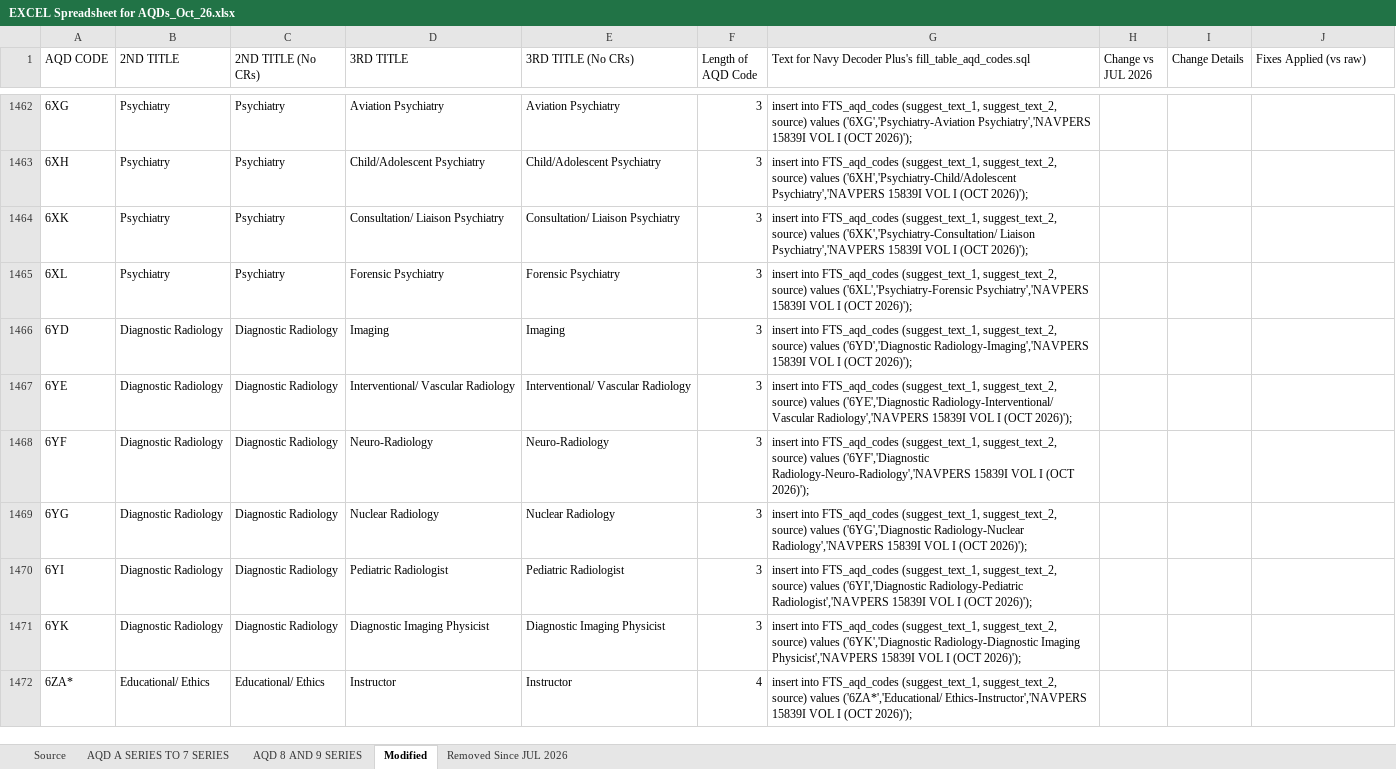
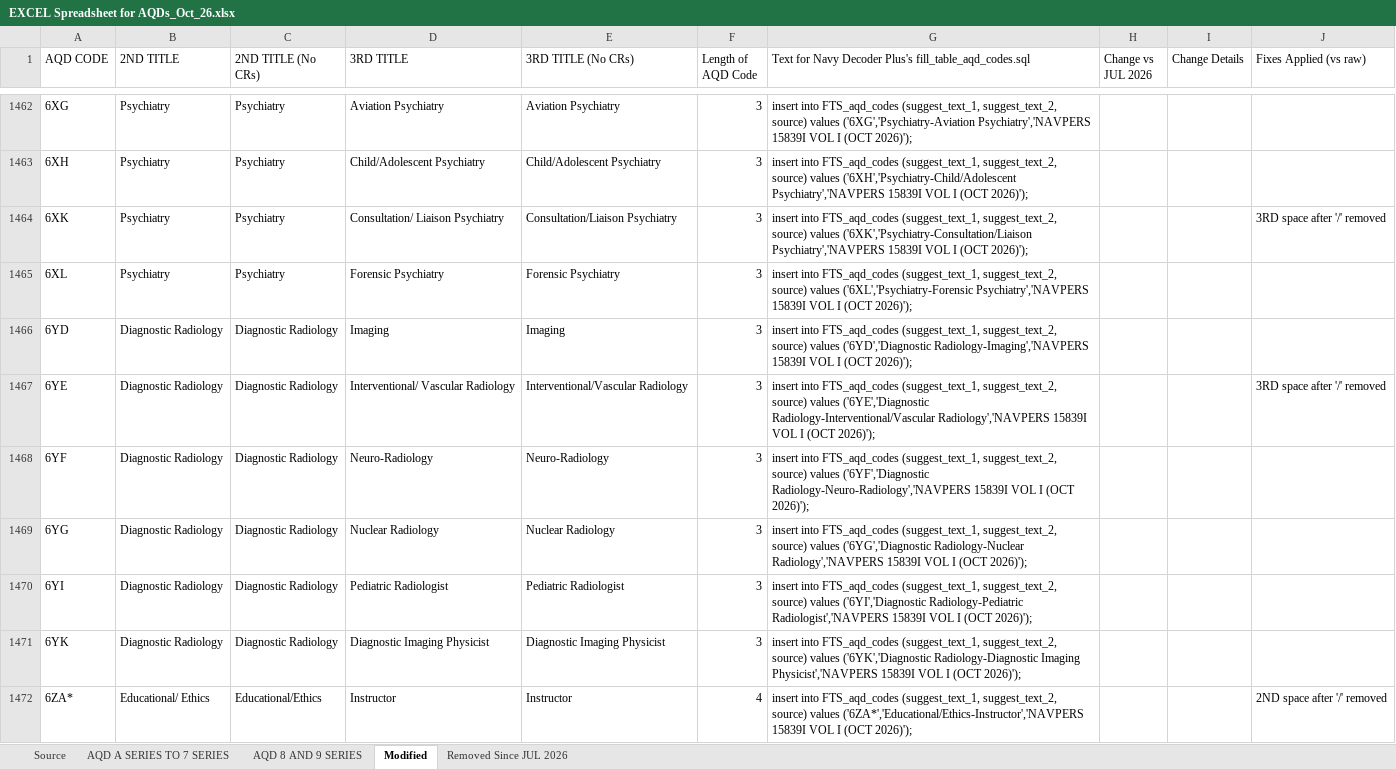
Before and after one commit to ctd-mh3/NavyDecoder-OpenSource-Android, an Excel workbook: reference/Navy Sources and Data Processing/AQD/EXCEL Spreadsheet for AQDs_Oct_26.xlsx, sheet Modified, drawn as a sheet; only a part is shown, gaps mark what is left out; values as stored, in another font and other column widths than the file's, no cell formats; charts and pictures not drawn; the diff covers the shown part only; the diff names each change by its address in the sheet, - before the commit and + after, or states it on an @@ line.

Commit message:
Normalize AQD slash and hyphen spacing
Modified tab No-CRs formulas (columns C/E) now:
- remove a space after an unspaced "/" (e.g. "Training/ Experience", BI3 "Coordinator/ Planner"; 124 titles), keeping " / " intact (GW3, 24H, 276, 3K0, 3R2)
- remove a space after an unspaced "-" (KX1 "Anti- Submarine", 29Q, 6GG, 6MK)
- add the missing space after a lopsided " -" (AK2/4/C/K/N "Business - Financial", VS5-VS8, DZT, 241)
Column J records each fix.

```diff
--- a/reference/Navy Sources and Data Processing/AQD/EXCEL Spreadsheet for AQDs_Oct_26.xlsx (sheet Modified)
+++ b/reference/Navy Sources and Data Processing/AQD/EXCEL Spreadsheet for AQDs_Oct_26.xlsx (sheet Modified)
-E1464 (3RD TITLE (No CRs)): Consultation/ Liaison Psychiatry
+E1464 (3RD TITLE (No CRs)): Consultation/Liaison Psychiatry
-G1464: …source) values ('6XK','Psychiatry-Consultation/ Liaison Psychiatry','NAVPERS 15839I…
+G1464: …source) values ('6XK','Psychiatry-Consultation/Liaison Psychiatry','NAVPERS 15839I…
-J1464 (Fixes Applied (vs raw)): (empty)
+J1464 (Fixes Applied (vs raw)): 3RD space after '/' removed
-E1467 (3RD TITLE (No CRs)): Interventional/ Vascular Radiology
+E1467 (3RD TITLE (No CRs)): Interventional/Vascular Radiology
-G1467: …values ('6YE','Diagnostic Radiology-Interventional/ Vascular Radiology','NAVPERS 15839I…
+G1467: …values ('6YE','Diagnostic Radiology-Interventional/Vascular Radiology','NAVPERS 15839I…
-J1467 (Fixes Applied (vs raw)): (empty)
+J1467 (Fixes Applied (vs raw)): 3RD space after '/' removed
-C1472 (2ND TITLE (No CRs)): Educational/ Ethics
+C1472 (2ND TITLE (No CRs)): Educational/Ethics
-G1472: …source) values ('6ZA*','Educational/ Ethics-Instructor','NAVPERS 15839I VOL…
+G1472: …source) values ('6ZA*','Educational/Ethics-Instructor','NAVPERS 15839I VOL…
-J1472 (Fixes Applied (vs raw)): (empty)
+J1472 (Fixes Applied (vs raw)): 2ND space after '/' removed
```
Also changed, not shown: 390 edited cells elsewhere in this sheet, cell formats, formulas that keep their value.
